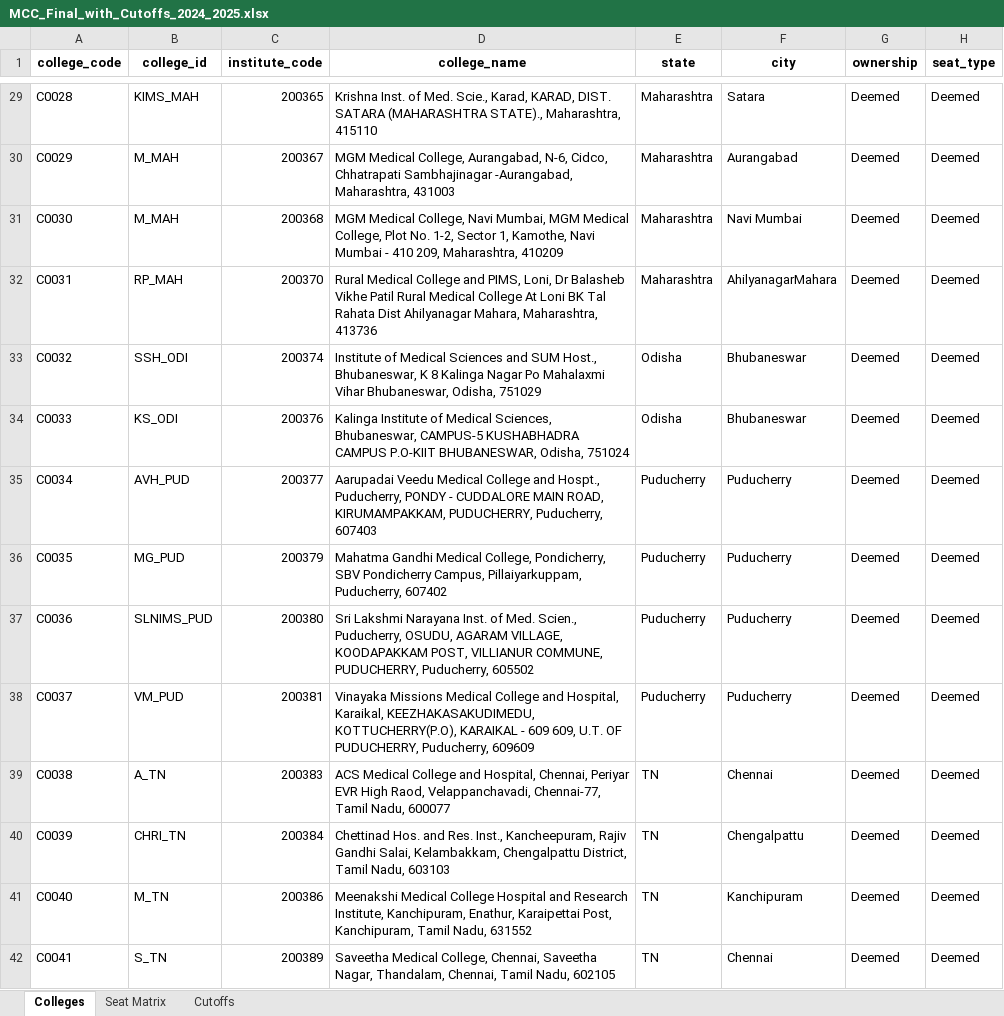
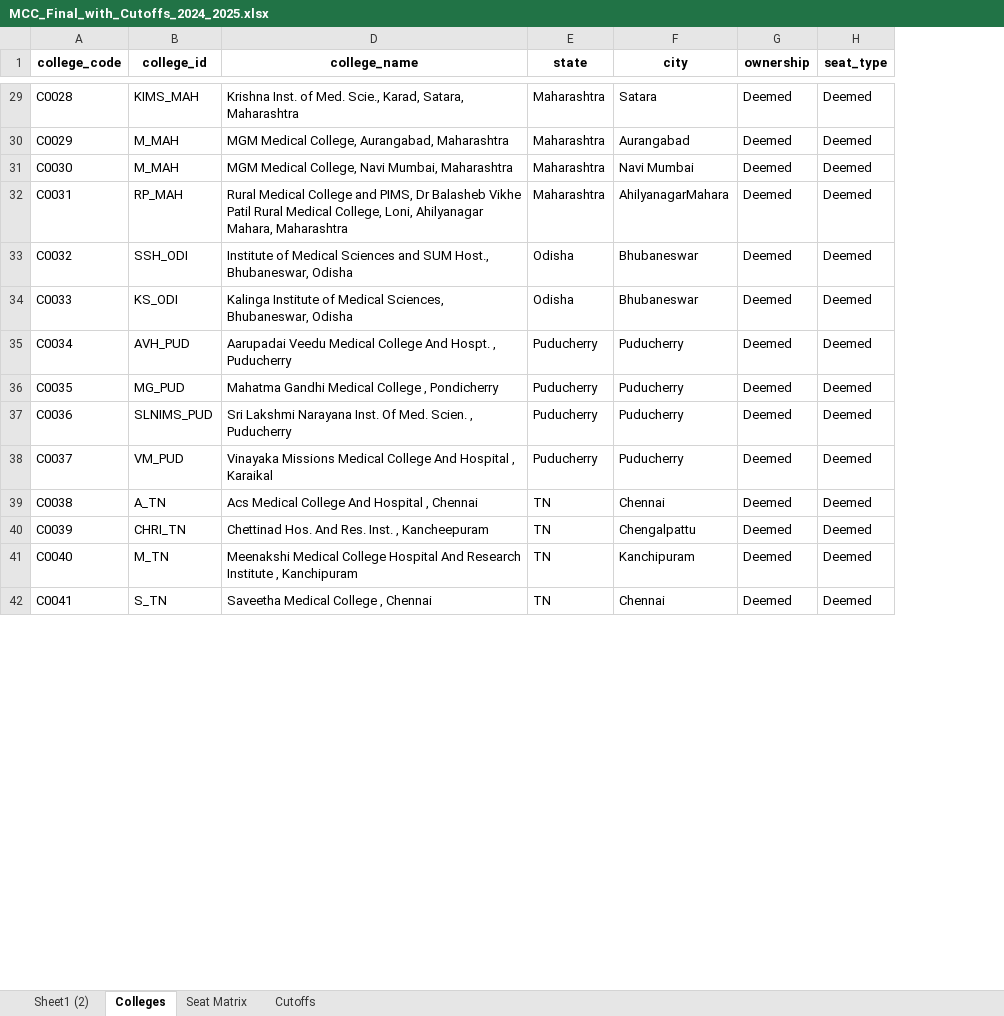
Before and after one commit to nitparmeet/aceit-bot-webhook, an Excel workbook: MCC_Final_with_Cutoffs_2024_2025.xlsx, sheet Colleges, drawn as a sheet; only a part is shown, gaps mark what is left out; values as stored, in another font and other column widths than the file's, no borders; the diff covers the shown part only; the diff names each change by its address in the sheet, - before the commit and + after, or states it on an @@ line.

```diff
--- a/MCC_Final_with_Cutoffs_2024_2025.xlsx (sheet Colleges)
+++ b/MCC_Final_with_Cutoffs_2024_2025.xlsx (sheet Colleges)
+sheet tab: Sheet1 (2)
@@ column C (institute_code) hidden, rows 29-42: 200365 | 200367 | 200368 | 200370 | 200374 | 200376 | 200377 | 200379 | 200380 | 200381 | 200383 | 200384 | 200386 | 200389 @@
-D29 (college_name): …Scie., Karad, KARAD, DIST. SATARA (MAHARASHTRA STATE)., Maharashtra, 415110
+D29 (college_name): …Scie., Karad, Satara, Maharashtra
-D30 (college_name): …College, Aurangabad, N-6, Cidco, Chhatrapati Sambhajinagar -Aurangabad, Maharashtra, 431003
+D30 (college_name): …College, Aurangabad, Maharashtra
-D31 (college_name): …Navi Mumbai, MGM Medical College, Plot No. 1-2, Sector 1, Kamothe, Navi Mumbai - 410 209, Maharashtra, 410209
+D31 (college_name): …Navi Mumbai, Maharashtra
-D32 (college_name): …and PIMS, Loni, Dr Balasheb Vikhe Patil Rural Medical College At Loni BK Tal Rahata Dist Ahilyanagar Mahara, Maharashtra, 413736
+D32 (college_name): …and PIMS, Dr Balasheb Vikhe Patil Rural Medical College, Loni, Ahilyanagar Mahara, Maharashtra
-D33 (college_name): …Host., Bhubaneswar, K 8 Kalinga Nagar Po Mahalaxmi Vihar Bhubaneswar, Odisha, 751029
+D33 (college_name): …Host., Bhubaneswar, Odisha
-D34 (college_name): …Sciences, Bhubaneswar, CAMPUS-5 KUSHABHADRA CAMPUS P.O-KIIT BHUBANESWAR, Odisha, 751024
+D34 (college_name): …Sciences, Bhubaneswar, Odisha
-D35 (college_name): …Medical College and Hospt., Puducherry, PONDY - CUDDALORE MAIN ROAD, KIRUMAMPAKKAM, PUDUCHERRY, Puducherry, 607403
+D35 (college_name): …Medical College And Hospt. , Puducherry
-D36 (college_name): …Gandhi Medical College, Pondicherry, SBV Pondicherry Campus, Pillaiyarkuppam, Puducherry, 607402
+D36 (college_name): …Gandhi Medical College , Pondicherry
-D37 (college_name): …Narayana Inst. of Med. Scien., Puducherry, OSUDU, AGARAM VILLAGE, KOODAPAKKAM POST, VILLIANUR COMMUNE, PUDUCHERRY, Puducherry, 605502
+D37 (college_name): …Narayana Inst. Of Med. Scien. , Puducherry
-D38 (college_name): …Medical College and Hospital, Karaikal, KEEZHAKASAKUDIMEDU, KOTTUCHERRY(P.O), KARAIKAL - 609 609, U.T. OF PUDUCHERRY, Puducherry, 609609
+D38 (college_name): …Medical College And Hospital , Karaikal
-D39 (college_name): ACS Medical College and Hospital, Chennai, Periyar EVR High Raod, Velappanchavadi, Chennai-77, Tamil Nadu, 600077
+D39 (college_name): Acs Medical College And Hospital , Chennai
-D40 (college_name): Chettinad Hos. and Res. Inst., Kancheepuram, Rajiv Gandhi Salai, Kelambakkam, Chengalpattu District, Tamil Nadu, 603103
+D40 (college_name): Chettinad Hos. And Res. Inst. , Kancheepuram
-D41 (college_name): …College Hospital and Research Institute, Kanchipuram, Enathur, Karaipettai Post, Kanchipuram, Tamil Nadu, 631552
+D41 (college_name): …College Hospital And Research Institute , Kanchipuram
-D42 (college_name): Saveetha Medical College, Chennai, Saveetha Nagar, Thandalam, Chennai, Tamil Nadu, 602105
+D42 (college_name): Saveetha Medical College , Chennai
```
Also changed, not shown: 1 removed row, 455 edited cells and cell formats elsewhere in this sheet, sheet Cutoffs, sheet Seat Matrix, formulas that keep their value, hidden cells.
